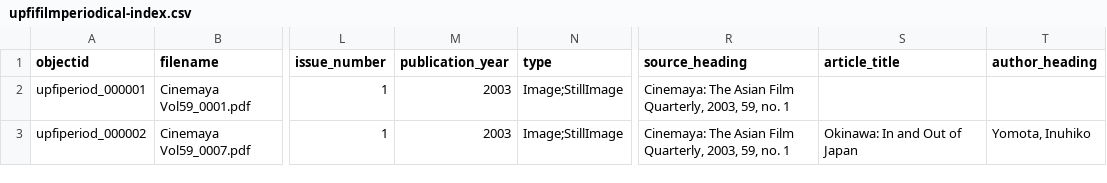
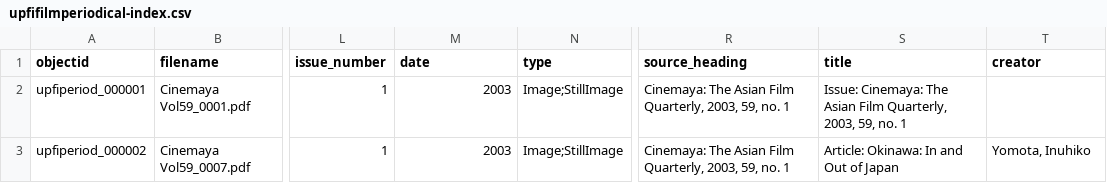
Before and after one commit to upfifilmarchives/periodicals, a CSV file: _data/upfifilmperiodical-index.csv, drawn as a sheet; only a part is shown, gaps mark what is left out; the diff names each change by its address in the sheet, - before the commit and + after, or states it on an @@ line.

Commit message:
Add files via upload

```diff
--- a/_data/upfifilmperiodical-index.csv
+++ b/_data/upfifilmperiodical-index.csv
-M1: publication_year
+M1: date
-S1: article_title
+S1: title
-T1: author_heading
+T1: creator
-S2 (title): (empty)
+S2 (title): Issue: Cinemaya: The Asian Film Quarterly, 2003, 59, no. 1
-S3 (title): Okinawa: In and Out of Japan
+S3 (title): Article: Okinawa: In and Out of Japan
```
